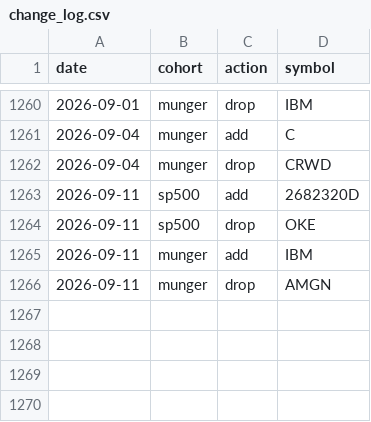
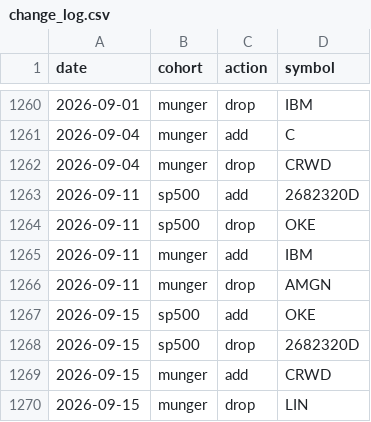
Before and after one commit to zacseidel/momentum9, a CSV file: data/universe/change_log.csv, drawn as a sheet; only a part is shown, gaps mark what is left out; the diff names each change by its address in the sheet, - before the commit and + after, or states it on an @@ line.

```diff
--- a/data/universe/change_log.csv
+++ b/data/universe/change_log.csv
+row 1267: 2026-09-15 | sp500 | add | OKE
+row 1268: 2026-09-15 | sp500 | drop | 2682320D
+row 1269: 2026-09-15 | munger | add | CRWD
+row 1270: 2026-09-15 | munger | drop | LIN
```
Also changed, not shown: data/option_log.csv, data/trade_log.csv, 10 other files.
